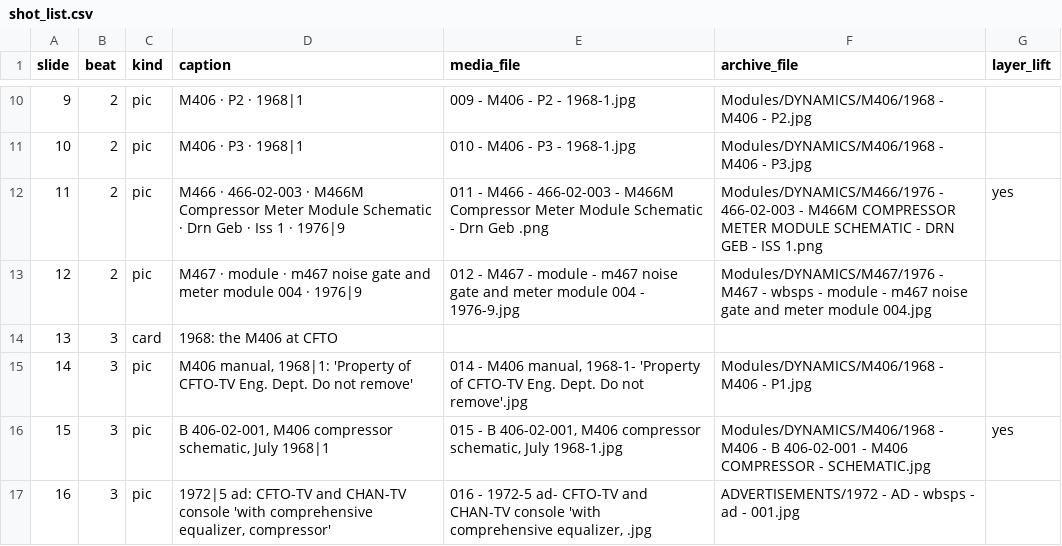
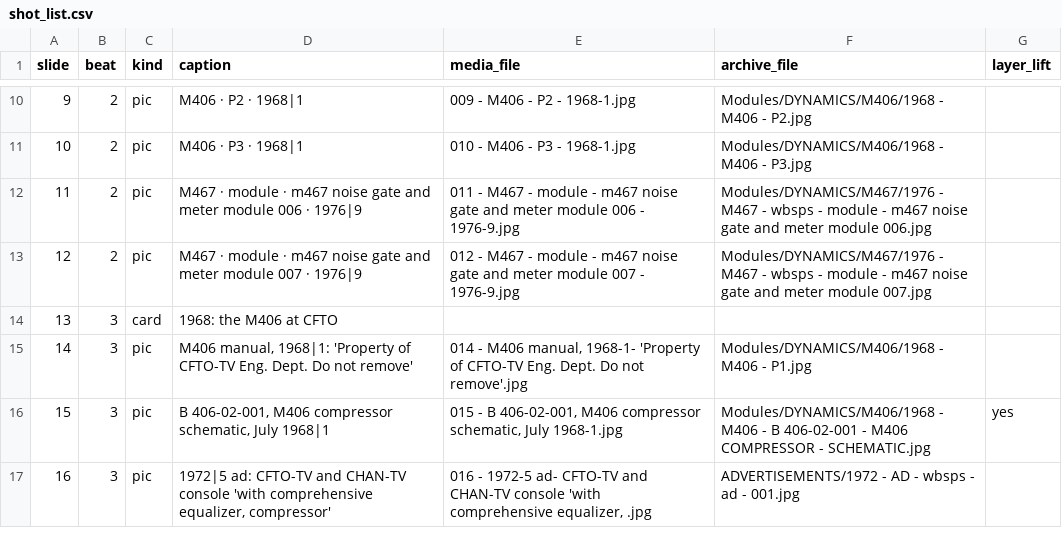
Before and after one commit to LikeDotAudio/WBSps.ca, a CSV file: YOU_TUBE/Episode 2.3 - The Needle That Falls/shot_list.csv, drawn as a sheet; only a part is shown, gaps mark what is left out; the diff covers the shown part only.

```diff
--- a/YOU_TUBE/Episode 2.3 - The Needle That Falls/shot_list.csv
+++ b/YOU_TUBE/Episode 2.3 - The Needle That Falls/shot_list.csv
@@ -11,4 +11,4 @@ slide,beat,kind,caption,media_file,archive_file,layer_lift
 10,2,pic,M406 · P3 · 1968|1,010 - M406 - P3 - 1968-1.jpg,Modules/DYNAMICS/M406/1968 - M406 - P3.jpg,
-11,2,pic,M466 · 466-02-003 · M466M Compressor Meter Module Schematic · Drn Geb · Iss 1 · 1976|9,011 - M466 - 466-02-003 - M466M Compressor Meter Module Schematic - Drn Geb .png,Modules/DYNAMICS/M466/1976 - 466-02-003 - M466M COMPRESSOR METER MODULE SCHEMATIC - DRN GEB - ISS 1.png,yes
-12,2,pic,M467 · module · m467 noise gate and meter module 004 · 1976|9,012 - M467 - module - m467 noise gate and meter module 004 - 1976-9.jpg,Modules/DYNAMICS/M467/1976 - M467 - wbsps - module - m467 noise gate and meter module 004.jpg,
+11,2,pic,M467 · module · m467 noise gate and meter module 006 · 1976|9,011 - M467 - module - m467 noise gate and meter module 006 - 1976-9.jpg,Modules/DYNAMICS/M467/1976 - M467 - wbsps - module - m467 noise gate and meter module 006.jpg,
+12,2,pic,M467 · module · m467 noise gate and meter module 007 · 1976|9,012 - M467 - module - m467 noise gate and meter module 007 - 1976-9.jpg,Modules/DYNAMICS/M467/1976 - M467 - wbsps - module - m467 noise gate and meter module 007.jpg,
 13,3,card,1968: the M406 at CFTO,,,
```
Also changed, not shown: 85 edited cells elsewhere in this file, YOU_TUBE/Episode 1 - A Sound Idea/shot_list.csv, YOU_TUBE/Episode 3 - Talkback- The Intercom Story/shot_list.csv, 12 other files.
